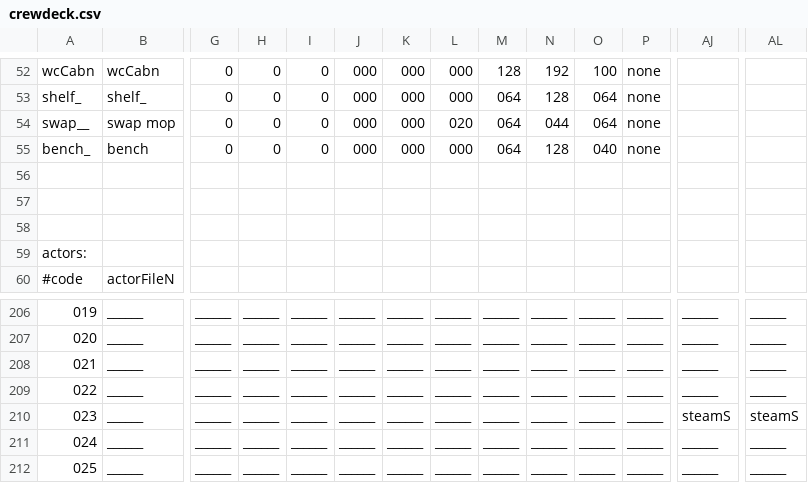
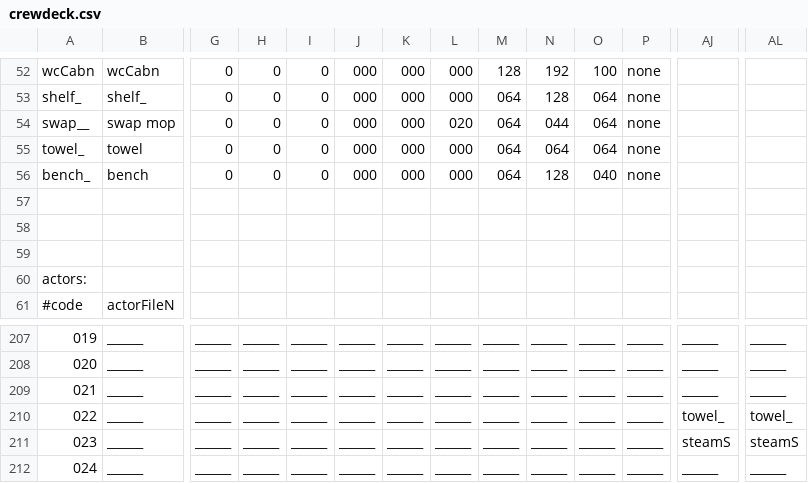
Before and after one commit to WolfgangBischoff/Progress, a CSV file: src/res/level/crewdeck.csv, drawn as a sheet; only a part is shown, gaps mark what is left out; the shorter side is filled out with more unchanged rows; addresses are those after the commit; rows hold the shown columns only; the diff names each change by its address in the sheet, - before the commit and + after, or states it on an @@ line.

```diff
--- a/src/res/level/crewdeck.csv
+++ b/src/res/level/crewdeck.csv
+row 55: towel_ | towel | 0 | 0 | 0 | 000 | 000 | 000 | 064 | 064 | 064 | none
-AJ210: ______
+AJ210: towel_
-AL210: ______
+AL210: towel_
```
Also changed, not shown: src/res/actorData/bath/steam_shower/steam_shower.csv, 9 other files.
